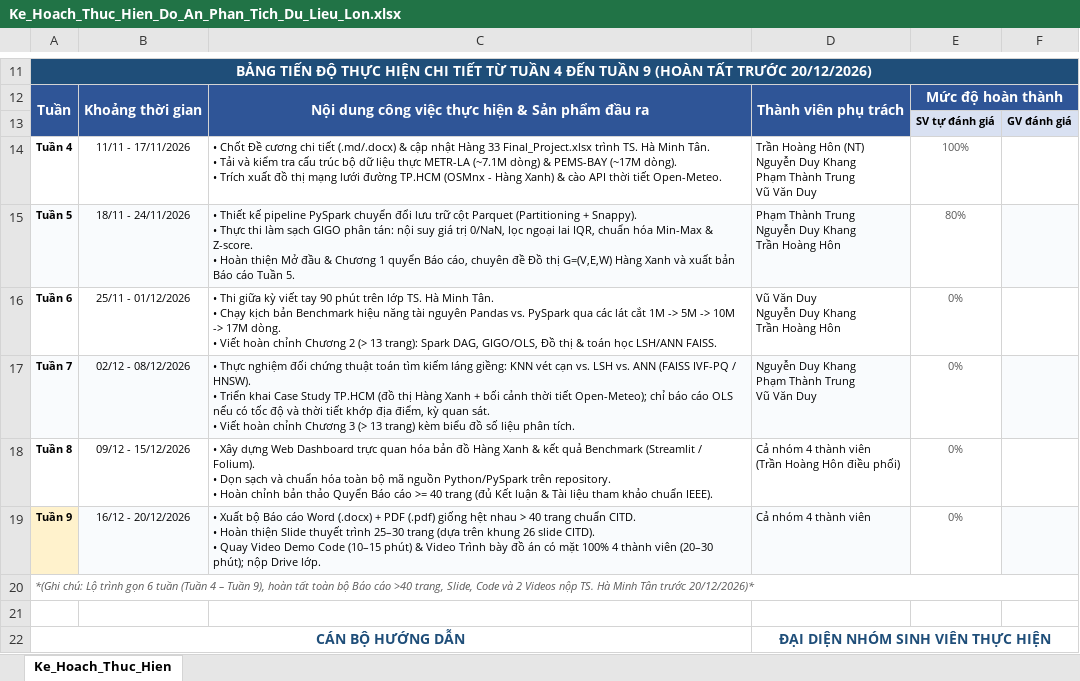
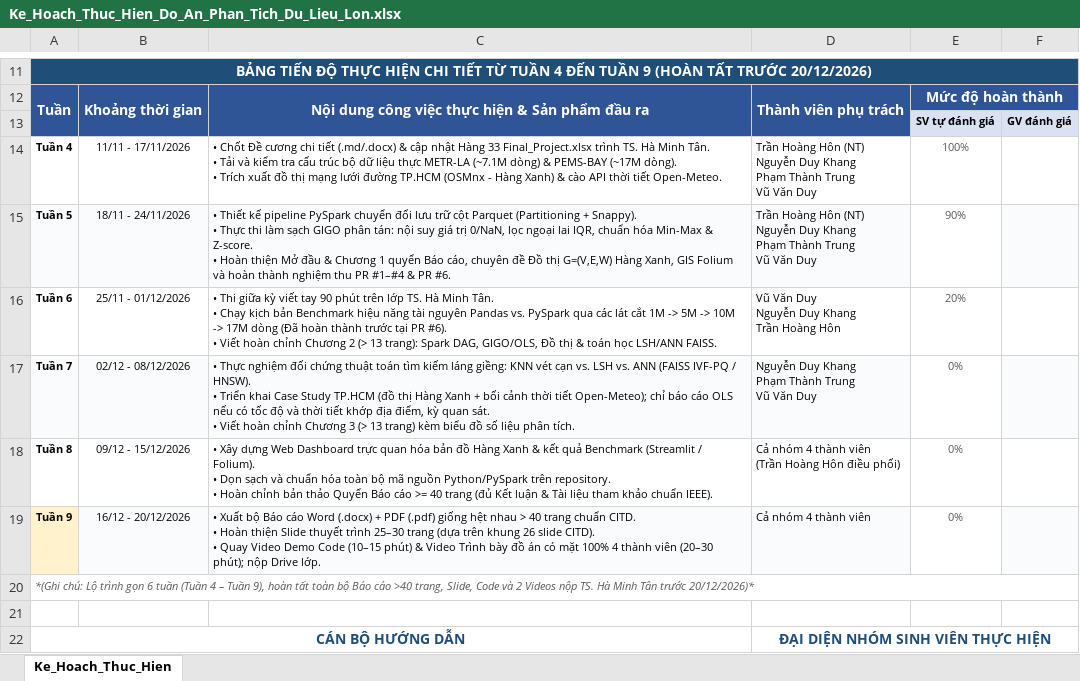
Before and after one commit to NDK2002/bigdata-traffic-graph-spark-lsh, an Excel workbook: Ke_Hoach_Thuc_Hien_Do_An_Phan_Tich_Du_Lieu_Lon.xlsx, sheet Ke_Hoach_Thuc_Hien, drawn as a sheet; only a part is shown, gaps mark what is left out; values as stored, in another font and other column widths than the file's, no borders; ↵ is a line break in a cell; the diff names each change by its address in the sheet, - before the commit and + after, or states it on an @@ line.

Commit message:
docs: sync Week 5 progress, update README module structure, and refresh Week 5 report docx and progress excel after PR #6 merge

```diff
--- a/Ke_Hoach_Thuc_Hien_Do_An_Phan_Tich_Du_Lieu_Lon.xlsx (sheet Ke_Hoach_Thuc_Hien)
+++ b/Ke_Hoach_Thuc_Hien_Do_An_Phan_Tich_Du_Lieu_Lon.xlsx (sheet Ke_Hoach_Thuc_Hien)
-C15: …G=(V,E,W) Hàng Xanh và xuất bản Báo cáo Tuần 5.
+C15: …G=(V,E,W) Hàng Xanh, GIS Folium và hoàn thành nghiệm thu PR #1–#4 & PR #6.
-D15: Phạm Thành Trung ↵ Nguyễn Duy Khang ↵ Trần Hoàng Hôn
+D15: Trần Hoàng Hôn (NT) ↵ Nguyễn Duy Khang ↵ Phạm Thành Trung ↵ Vũ Văn Duy
-E15: 80%
+E15: 90%
-C16: …-> 17M dòng. ↵ • Viết…
+C16: …-> 17M dòng (Đã hoàn thành trước tại PR #6). ↵ • Viết…
-E16: 0%
+E16: 20%
```
Also changed, not shown: 4 other files.
